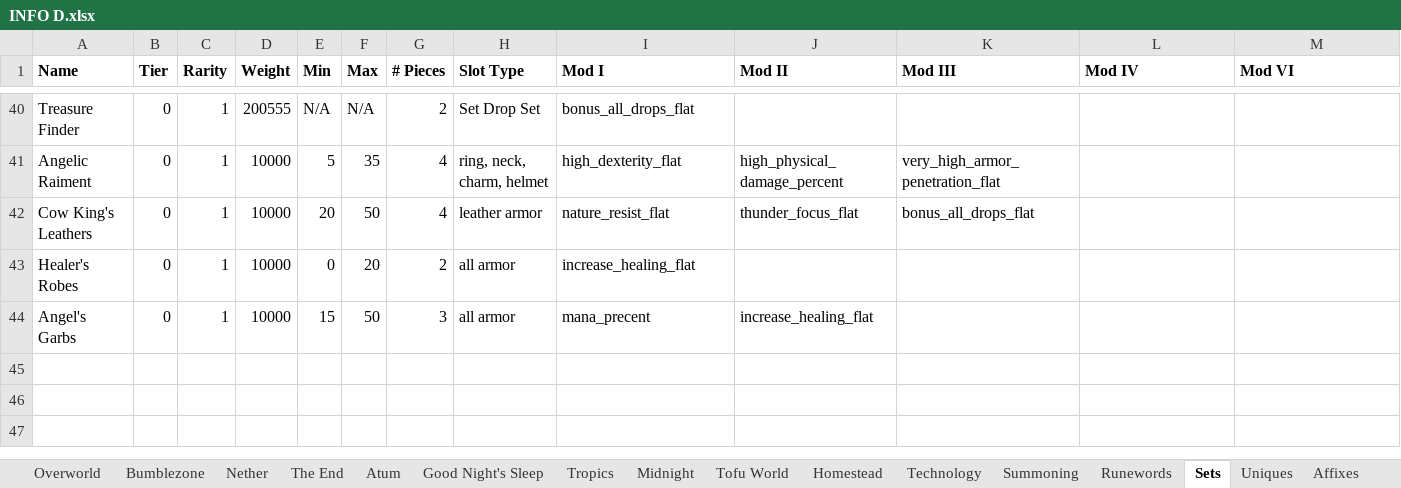
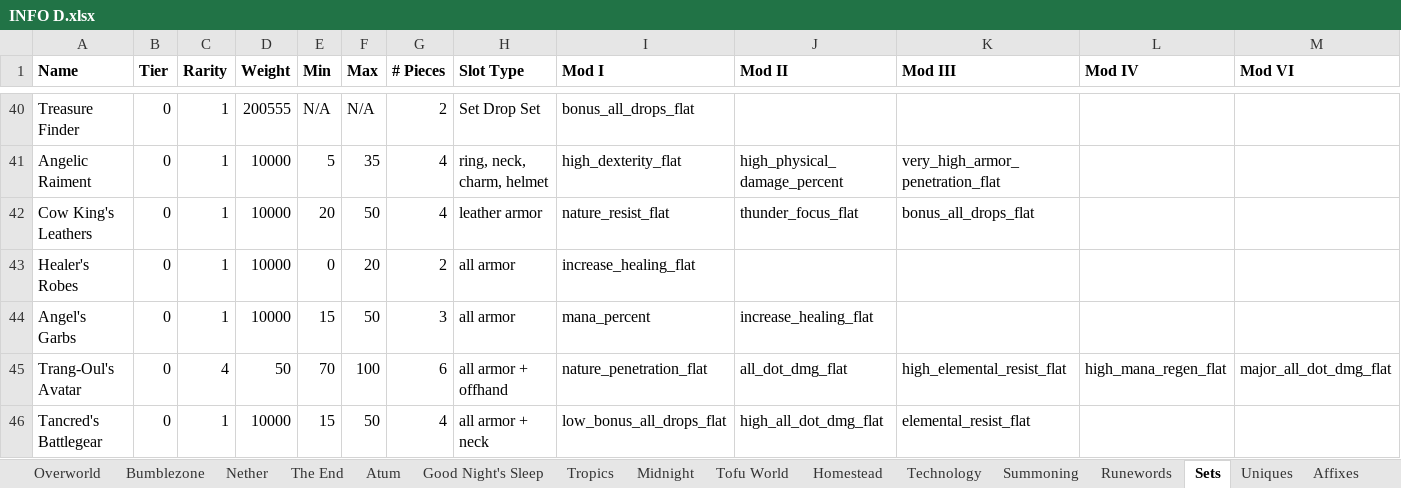
Before and after one commit to mahjerion/Craft-to-Exile-Dissonance-Server, an Excel workbook: INFO D.xlsx, sheet Sets, drawn as a sheet; only a part is shown, gaps mark what is left out; values as stored, in another font and other column widths than the file's, no borders; the diff names each change by its address in the sheet, - before the commit and + after, or states it on an @@ line.

```diff
--- a/INFO D.xlsx (sheet Sets)
+++ b/INFO D.xlsx (sheet Sets)
-I44 (Mod I): mana_precent
+I44 (Mod I): mana_percent
+row 45: Trang-Oul's Avatar | 0 | 4 | 50 | 70 | 100 | 6 | all armor + offhand | nature_penetration_flat | all_dot_dmg_flat | high_elemental_resist_flat | high_mana_regen_flat | major_all_dot_dmg_flat
+row 46: Tancred's Battlegear | 0 | 1 | 10000 | 15 | 50 | 4 | all armor + neck | low_bonus_all_drops_flat | high_all_dot_dmg_flat | elemental_resist_flat
```
Also changed, not shown: sheet Runewords, 6 other files.
